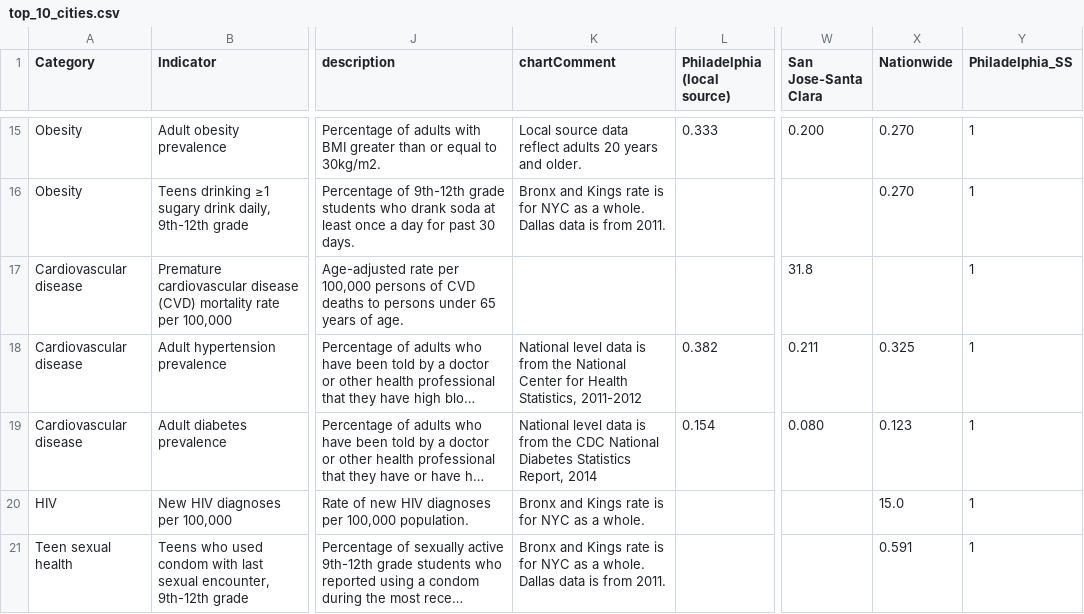
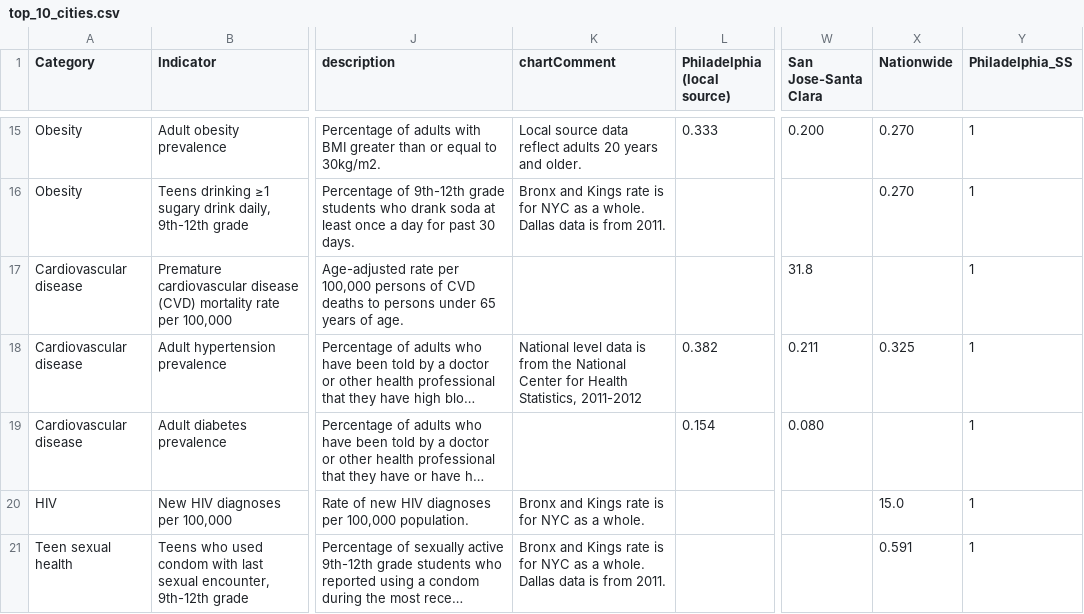
Before and after one commit to timwis/sheetstat, a CSV file: _data/top_10_cities.csv, drawn as a sheet; only a part is shown, gaps mark what is left out; long unchanged cells end in …; the diff names each change by its address in the sheet, - before the commit and + after, or states it on an @@ line.

Commit message:
Deleted national diabetes rate from top 10 cities

```diff
--- a/_data/top_10_cities.csv
+++ b/_data/top_10_cities.csv
-K19 (chartComment): National level data is from the CDC National Diabetes Statistics Report, 2014
+K19 (chartComment): (empty)
-X19 (Nationwide): 0.123
+X19 (Nationwide): (empty)
```
